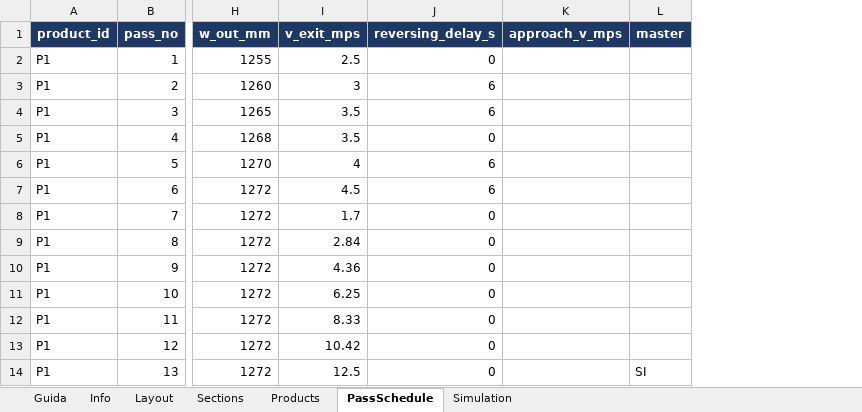
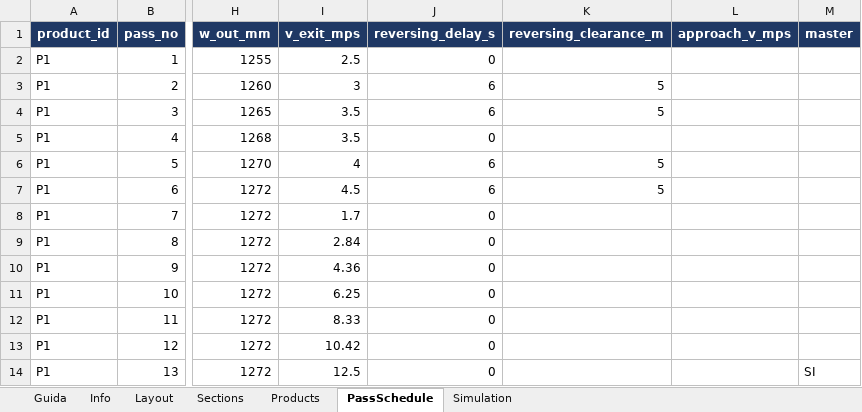
Before and after one commit to giacomofranzil/hsm_logistic, an Excel workbook: examples/hsm_example.xlsx, sheet PassSchedule, drawn as a sheet; only a part is shown, gaps mark what is left out; values as stored, in another font and other column widths than the file's, no borders; the diff names each change by its address in the sheet, - before the commit and + after, or states it on an @@ line.

```diff
--- a/examples/hsm_example.xlsx (sheet PassSchedule)
+++ b/examples/hsm_example.xlsx (sheet PassSchedule)
+column K (reversing_clearance_m), rows 3-7: 5 | 5 |  | 5 | 5
```
Also changed, not shown: sheet Guida, examples/hsm_template.xlsx, 12 other files.
